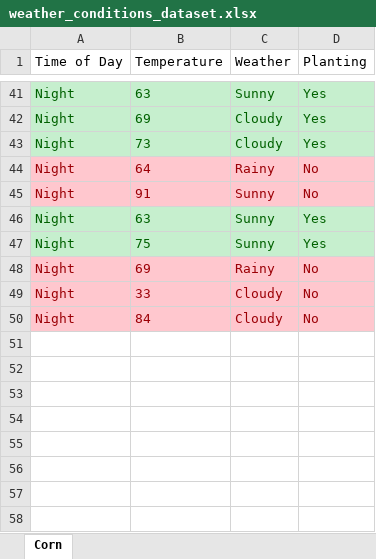
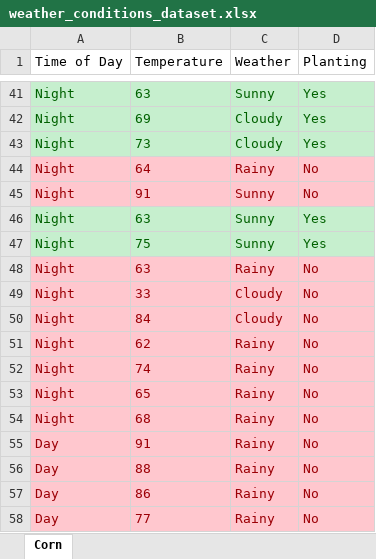
Before and after one commit to JustinElias/Ideal-Conditions-Hackathon, an Excel workbook: data/weather_conditions_dataset.xlsx, sheet Corn, drawn as a sheet; only a part is shown, gaps mark what is left out; values as stored, in another font and other column widths than the file's, no borders; the diff names each change by its address in the sheet, - before the commit and + after, or states it on an @@ line.

Commit message:
Added Dataset

```diff
--- a/data/weather_conditions_dataset.xlsx (sheet Corn)
+++ b/data/weather_conditions_dataset.xlsx (sheet Corn)
-B48 (Temperature): 69
+B48 (Temperature): 63
+row 51: Night | 62 | Rainy | No
+row 52: Night | 74 | Rainy | No
+row 53: Night | 65 | Rainy | No
+row 54: Night | 68 | Rainy | No
+row 55: Day | 91 | Rainy | No
+row 56: Day | 88 | Rainy | No
+row 57: Day | 86 | Rainy | No
+row 58: Day | 77 | Rainy | No
```
Also changed, not shown: 1 other file.
